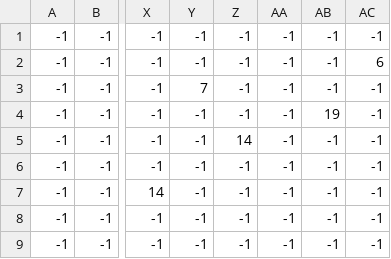
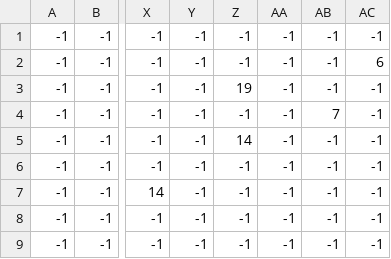
Before and after one commit to abdeljalil-salhi/shadowfell, a CSV file: map/object_blocks.csv, drawn as a sheet; only a part is shown, gaps mark what is left out; the diff names each change by its address in the sheet, - before the commit and + after, or states it on an @@ line.

Commit message:
Update assets and objects logic

```diff
--- a/map/object_blocks.csv
+++ b/map/object_blocks.csv
-Y3: 7
+Y3: -1
-Z3: -1
+Z3: 19
-AB4: 19
+AB4: 7
```
Also changed, not shown: 9 other files.
